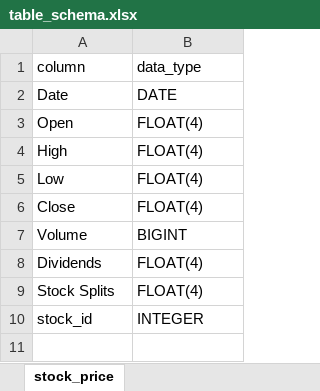
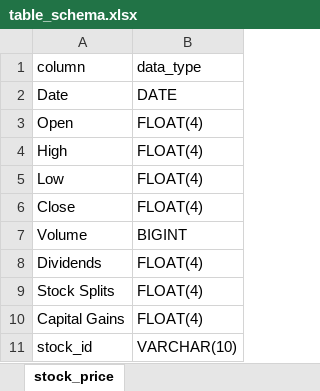
Before and after one commit to Marcus778899/finance_project, an Excel workbook: database_package/table_schema.xlsx, sheet stock_price, drawn as a sheet; values as stored, in another font and other column widths than the file's, no borders; addresses are those after the commit; the diff names each change by its address in the sheet, - before the commit and + after, or states it on an @@ line.

```diff
--- a/database_package/table_schema.xlsx (sheet stock_price)
+++ b/database_package/table_schema.xlsx (sheet stock_price)
+row 10: Capital Gains | FLOAT(4)
-B11 (data_type): INTEGER
+B11 (data_type): VARCHAR(10)
```
Also changed, not shown: 3 other files.
